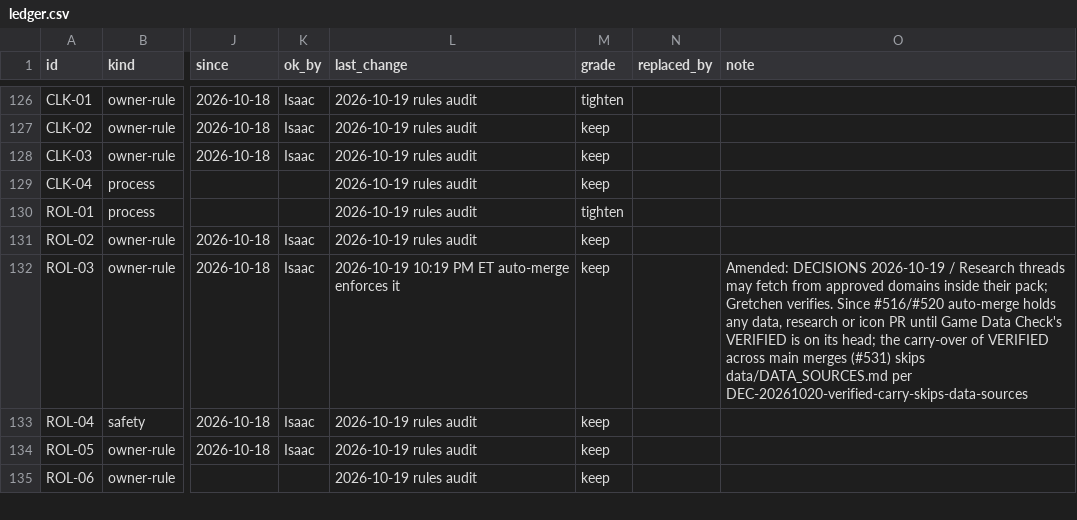
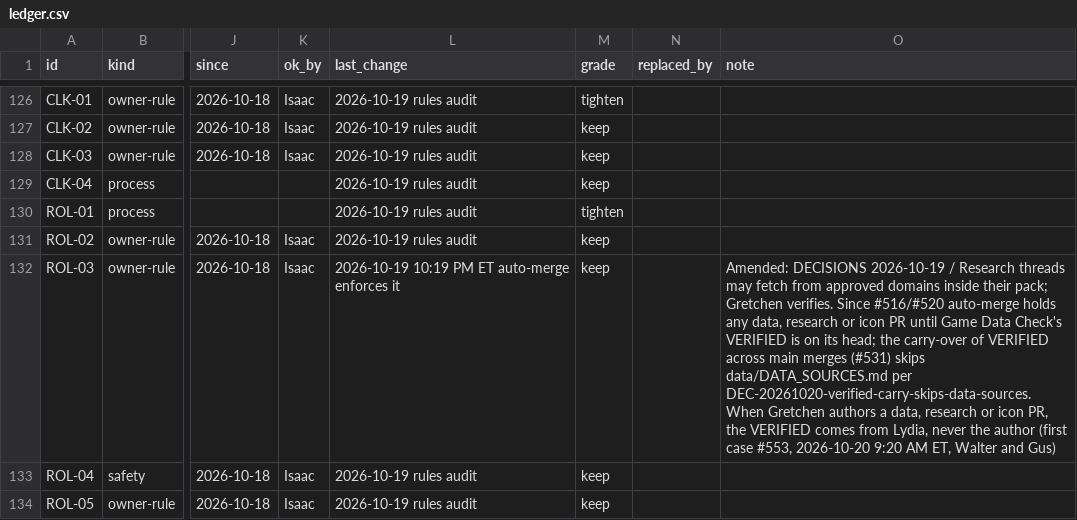
Before and after one commit to HackTheMeatball/daeva-companion, a CSV file: docs/kaizen/ledger.csv, drawn as a sheet; only a part is shown, gaps mark what is left out; the shorter side is filled out with more unchanged rows; the diff names each change by its address in the sheet, - before the commit and + after, or states it on an @@ line.

```diff
--- a/docs/kaizen/ledger.csv
+++ b/docs/kaizen/ledger.csv
-O132 (note): …data/DATA_SOURCES.md per DEC-20261020-verified-carry-skips-data-sources
+O132 (note): …data/DATA_SOURCES.md per DEC-20261020-verified-carry-skips-data-sources. When Gretchen authors a data, research or icon PR, the VERIFIED comes from Lydia, never the author (first case #553, 2026-10-20 9:20 AM ET, Walter and Gus)
```
